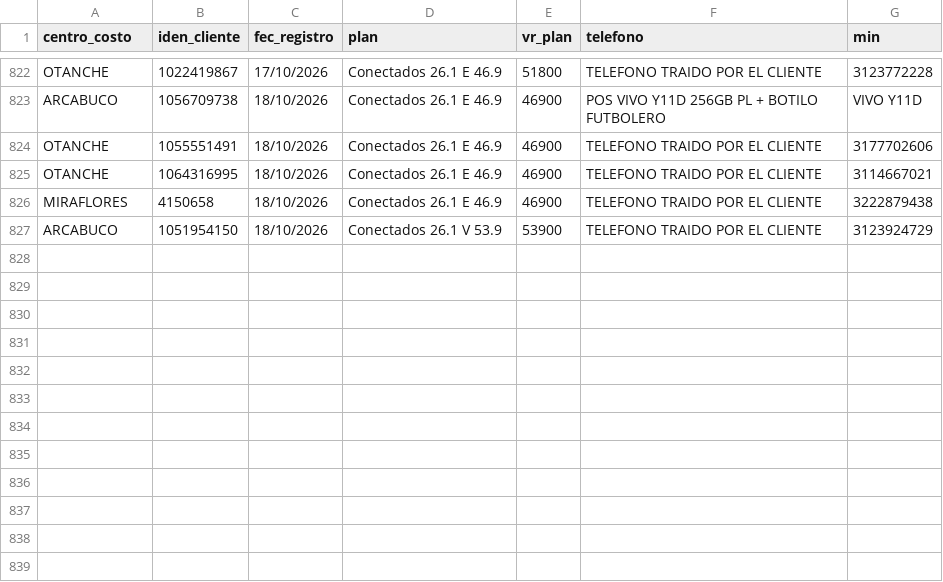
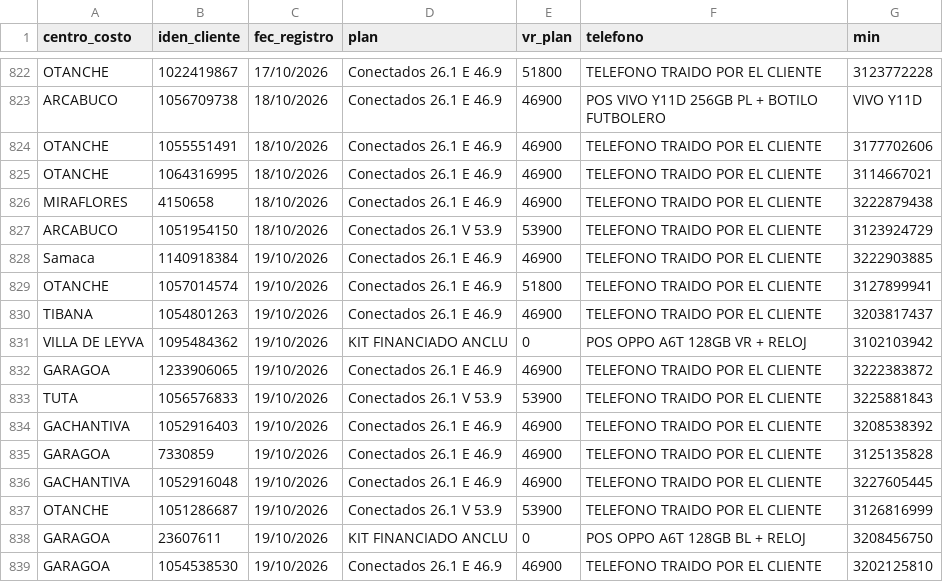
Before and after one commit to lualbernu/prueba-1, a CSV file: Facturado_Postpago.csv, drawn as a sheet; only a part is shown, gaps mark what is left out.

Commit message:
Actualización automática: Facturado_Postpago.csv

```diff
--- a/Facturado_Postpago.csv
+++ b/Facturado_Postpago.csv
@@ -827 +827,13 @@ MIRAFLORES;4150658;18/10/2026;Conectados 26.1 E 46.9;46900;TELEFONO TRAIDO POR E
 ARCABUCO;1051954150;18/10/2026;Conectados 26.1 V 53.9;53900;TELEFONO TRAIDO POR EL CLIENTE;3123924729
+Samaca;1140918384;19/10/2026;Conectados 26.1 E 46.9;46900;TELEFONO TRAIDO POR EL CLIENTE;3222903885
+OTANCHE;1057014574;19/10/2026;Conectados 26.1 E 46.9;51800;TELEFONO TRAIDO POR EL CLIENTE;3127899941
+TIBANA;1054801263;19/10/2026;Conectados 26.1 E 46.9;46900;TELEFONO TRAIDO POR EL CLIENTE;3203817437
+VILLA DE LEYVA;1095484362;19/10/2026;KIT FINANCIADO ANCLU ;0;POS OPPO A6T 128GB VR + RELOJ;3102103942
+GARAGOA;1233906065;19/10/2026;Conectados 26.1 E 46.9;46900;TELEFONO TRAIDO POR EL CLIENTE;3222383872
+TUTA;1056576833;19/10/2026;Conectados 26.1 V 53.9;53900;TELEFONO TRAIDO POR EL CLIENTE;3225881843
+GACHANTIVA;1052916403;19/10/2026;Conectados 26.1 E 46.9;46900;TELEFONO TRAIDO POR EL CLIENTE;3208538392
+GARAGOA;7330859;19/10/2026;Conectados 26.1 E 46.9;46900;TELEFONO TRAIDO POR EL CLIENTE;3125135828
+GACHANTIVA;1052916048;19/10/2026;Conectados 26.1 E 46.9;46900;TELEFONO TRAIDO POR EL CLIENTE;3227605445
+OTANCHE;1051286687;19/10/2026;Conectados 26.1 V 53.9;53900;TELEFONO TRAIDO POR EL CLIENTE;3126816999
+GARAGOA;23607611;19/10/2026;KIT FINANCIADO ANCLU ;0;POS OPPO A6T 128GB BL + RELOJ;3208456750
+GARAGOA;1054538530;19/10/2026;Conectados 26.1 E 46.9;46900;TELEFONO TRAIDO POR EL CLIENTE;3202125810
```
